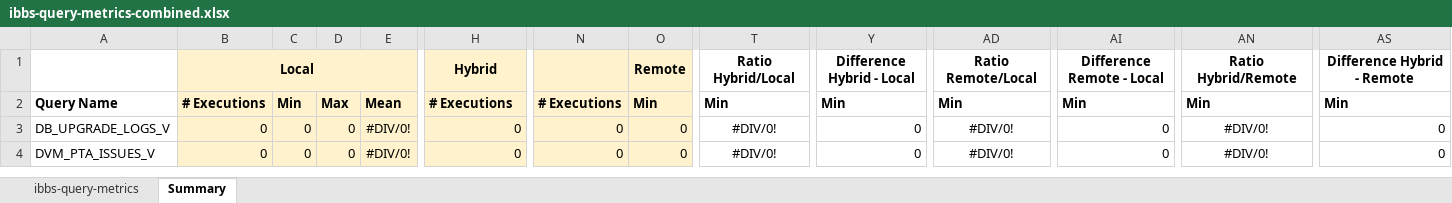
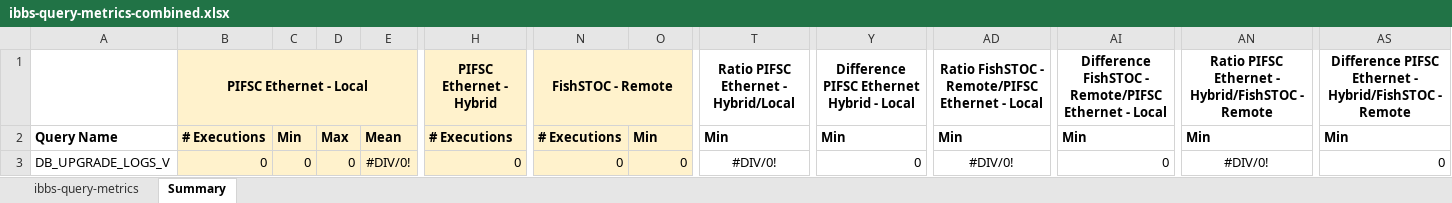
Before and after one commit to noaa-pifsc/PIFSC-Tools-SQLPlus-Query-Metrics-IBBS, an Excel workbook: performance reports/ibbs-query-metrics-combined.xlsx, sheet Summary, drawn as a sheet; only a part is shown, gaps mark what is left out; the shorter side is filled out with more unchanged rows; values as stored, in another font and other column widths than the file's, no borders; removed rows and columns are numbered as before the commit, all else as after; rows hold the shown columns only; the diff covers the shown part only; the diff names each change by its address in the sheet, - before the commit and + after, or states it on an @@ line.

Commit message:
Updated combined summary spreadsheet with the different network connections

```diff
--- a/performance reports/ibbs-query-metrics-combined.xlsx (sheet Summary)
+++ b/performance reports/ibbs-query-metrics-combined.xlsx (sheet Summary)
-row 1:  | Local |  |  |  | Hybrid |  | Remote | Ratio Hybrid/Local | Difference Hybrid - Local | Ratio Remote/Local | Difference Remote - Local | Ratio Hybrid/Remote | Difference Hybrid - Remote
+row 1:  | PIFSC Ethernet - Local |  |  |  | PIFSC Ethernet - Hybrid | FishSTOC - Remote |  | Ratio PIFSC Ethernet - Hybrid/Local | Difference PIFSC Ethernet Hybrid - Local | Ratio FishSTOC - Remote/PIFSC Ethernet - Local | Difference FishSTOC - Remote/PIFSC Ethernet - Local | Ratio PIFSC Ethernet - Hybrid/FishSTOC - Remote | Difference PIFSC Ethernet - Hybrid/FishSTOC - Remote
```
Also changed, not shown: 36 added rows elsewhere in this sheet, sheet ibbs-query-metrics, formulas that keep their value.
